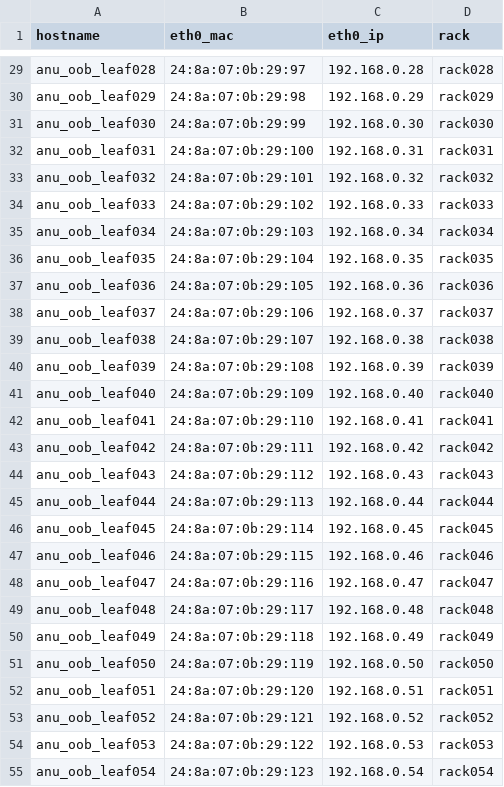
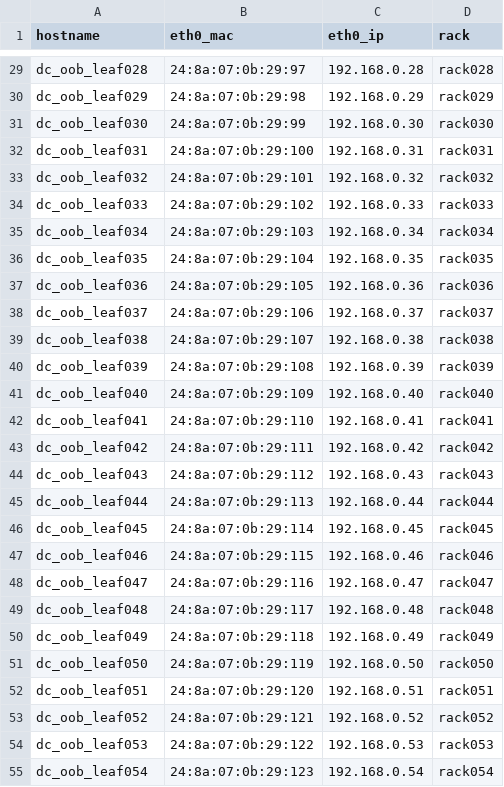
Before and after one commit to acocaori/dhcpd.conf-generator, a CSV file: vars.csv, drawn as a sheet; only a part is shown, gaps mark what is left out; the diff covers the shown part only; the diff names each change by its address in the sheet, - before the commit and + after, or states it on an @@ line.

```diff
--- a/vars.csv
+++ b/vars.csv
-A29 (hostname): anu_oob_leaf028
+A29 (hostname): dc_oob_leaf028
-A30 (hostname): anu_oob_leaf029
+A30 (hostname): dc_oob_leaf029
-A31 (hostname): anu_oob_leaf030
+A31 (hostname): dc_oob_leaf030
-A32 (hostname): anu_oob_leaf031
+A32 (hostname): dc_oob_leaf031
-A33 (hostname): anu_oob_leaf032
+A33 (hostname): dc_oob_leaf032
-A34 (hostname): anu_oob_leaf033
+A34 (hostname): dc_oob_leaf033
-A35 (hostname): anu_oob_leaf034
+A35 (hostname): dc_oob_leaf034
-A36 (hostname): anu_oob_leaf035
+A36 (hostname): dc_oob_leaf035
-A37 (hostname): anu_oob_leaf036
+A37 (hostname): dc_oob_leaf036
-A38 (hostname): anu_oob_leaf037
+A38 (hostname): dc_oob_leaf037
-A39 (hostname): anu_oob_leaf038
+A39 (hostname): dc_oob_leaf038
-A40 (hostname): anu_oob_leaf039
+A40 (hostname): dc_oob_leaf039
-A41 (hostname): anu_oob_leaf040
+A41 (hostname): dc_oob_leaf040
-A42 (hostname): anu_oob_leaf041
+A42 (hostname): dc_oob_leaf041
-A43 (hostname): anu_oob_leaf042
+A43 (hostname): dc_oob_leaf042
-A44 (hostname): anu_oob_leaf043
+A44 (hostname): dc_oob_leaf043
-A45 (hostname): anu_oob_leaf044
+A45 (hostname): dc_oob_leaf044
-A46 (hostname): anu_oob_leaf045
+A46 (hostname): dc_oob_leaf045
-A47 (hostname): anu_oob_leaf046
+A47 (hostname): dc_oob_leaf046
-A48 (hostname): anu_oob_leaf047
+A48 (hostname): dc_oob_leaf047
-A49 (hostname): anu_oob_leaf048
+A49 (hostname): dc_oob_leaf048
-A50 (hostname): anu_oob_leaf049
+A50 (hostname): dc_oob_leaf049
-A51 (hostname): anu_oob_leaf050
+A51 (hostname): dc_oob_leaf050
-A52 (hostname): anu_oob_leaf051
+A52 (hostname): dc_oob_leaf051
-A53 (hostname): anu_oob_leaf052
+A53 (hostname): dc_oob_leaf052
-A54 (hostname): anu_oob_leaf053
+A54 (hostname): dc_oob_leaf053
-A55 (hostname): anu_oob_leaf054
+A55 (hostname): dc_oob_leaf054
```
Also changed, not shown: 73 edited cells elsewhere in this file, 3 other files.
